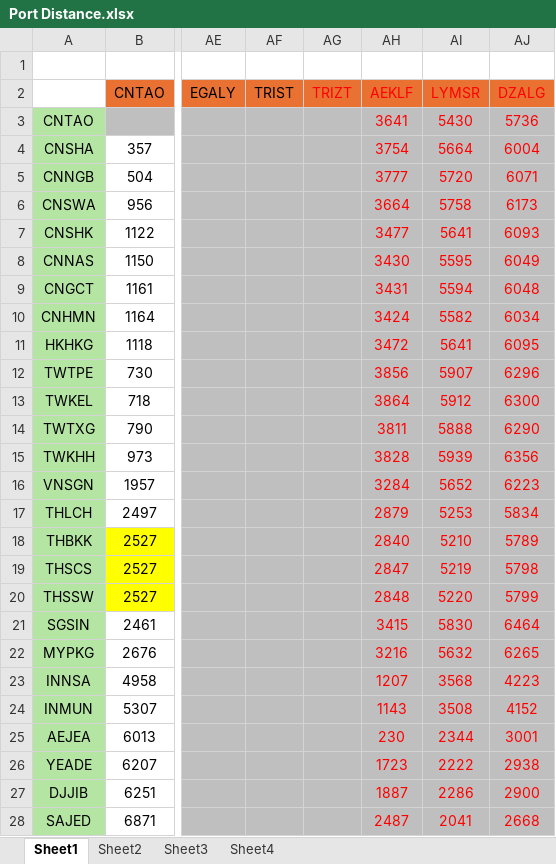
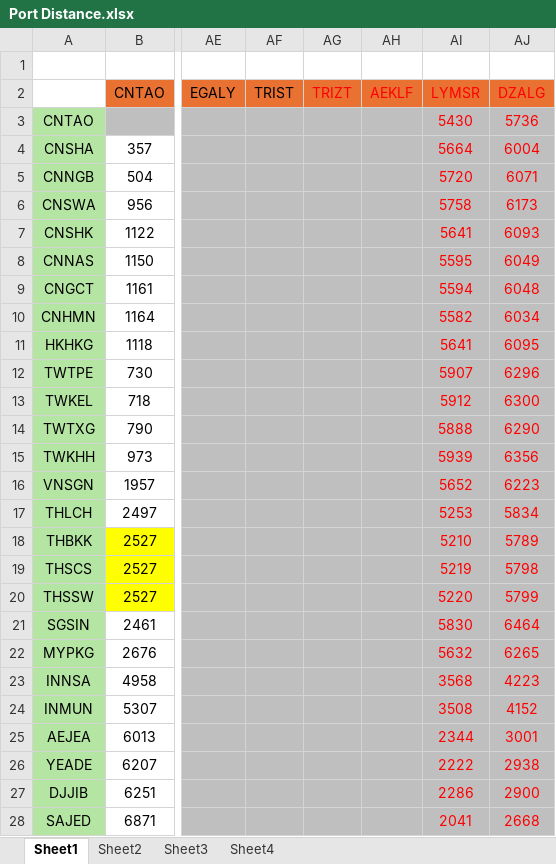
Before and after one commit to LeahLiuL/Schedule-Simulation, an Excel workbook: Port Distance.xlsx, sheet Sheet1, drawn as a sheet; only a part is shown, gaps mark what is left out; values as stored, in another font and other column widths than the file's, no borders; conditional formats not drawn; the diff covers the shown part only; the diff names each change by its address in the sheet, - before the commit and + after, or states it on an @@ line.

```diff
--- a/Port Distance.xlsx (sheet Sheet1)
+++ b/Port Distance.xlsx (sheet Sheet1)
-AH3 (AEKLF): 3641
+AH3 (AEKLF): (empty)
-AH4 (AEKLF): 3754
+AH4 (AEKLF): (empty)
-AH5 (AEKLF): 3777
+AH5 (AEKLF): (empty)
-AH6 (AEKLF): 3664
+AH6 (AEKLF): (empty)
-AH7 (AEKLF): 3477
+AH7 (AEKLF): (empty)
-AH8 (AEKLF): 3430
+AH8 (AEKLF): (empty)
-AH9 (AEKLF): 3431
+AH9 (AEKLF): (empty)
-AH10 (AEKLF): 3424
+AH10 (AEKLF): (empty)
-AH11 (AEKLF): 3472
+AH11 (AEKLF): (empty)
-AH12 (AEKLF): 3856
+AH12 (AEKLF): (empty)
-AH13 (AEKLF): 3864
+AH13 (AEKLF): (empty)
-AH14 (AEKLF): 3811
+AH14 (AEKLF): (empty)
-AH15 (AEKLF): 3828
+AH15 (AEKLF): (empty)
-AH16 (AEKLF): 3284
+AH16 (AEKLF): (empty)
-AH17 (AEKLF): 2879
+AH17 (AEKLF): (empty)
-AH18 (AEKLF): 2840
+AH18 (AEKLF): (empty)
-AH19 (AEKLF): 2847
+AH19 (AEKLF): (empty)
-AH20 (AEKLF): 2848
+AH20 (AEKLF): (empty)
-AH21 (AEKLF): 3415
+AH21 (AEKLF): (empty)
-AH22 (AEKLF): 3216
+AH22 (AEKLF): (empty)
-AH23 (AEKLF): 1207
+AH23 (AEKLF): (empty)
-AH24 (AEKLF): 1143
+AH24 (AEKLF): (empty)
-AH25 (AEKLF): 230
+AH25 (AEKLF): (empty)
-AH26 (AEKLF): 1723
+AH26 (AEKLF): (empty)
-AH27 (AEKLF): 1887
+AH27 (AEKLF): (empty)
-AH28 (AEKLF): 2487
+AH28 (AEKLF): (empty)
```
Also changed, not shown: 1 added row, 1 removed row and 8 edited cells elsewhere in this sheet, sheet Sheet4.
